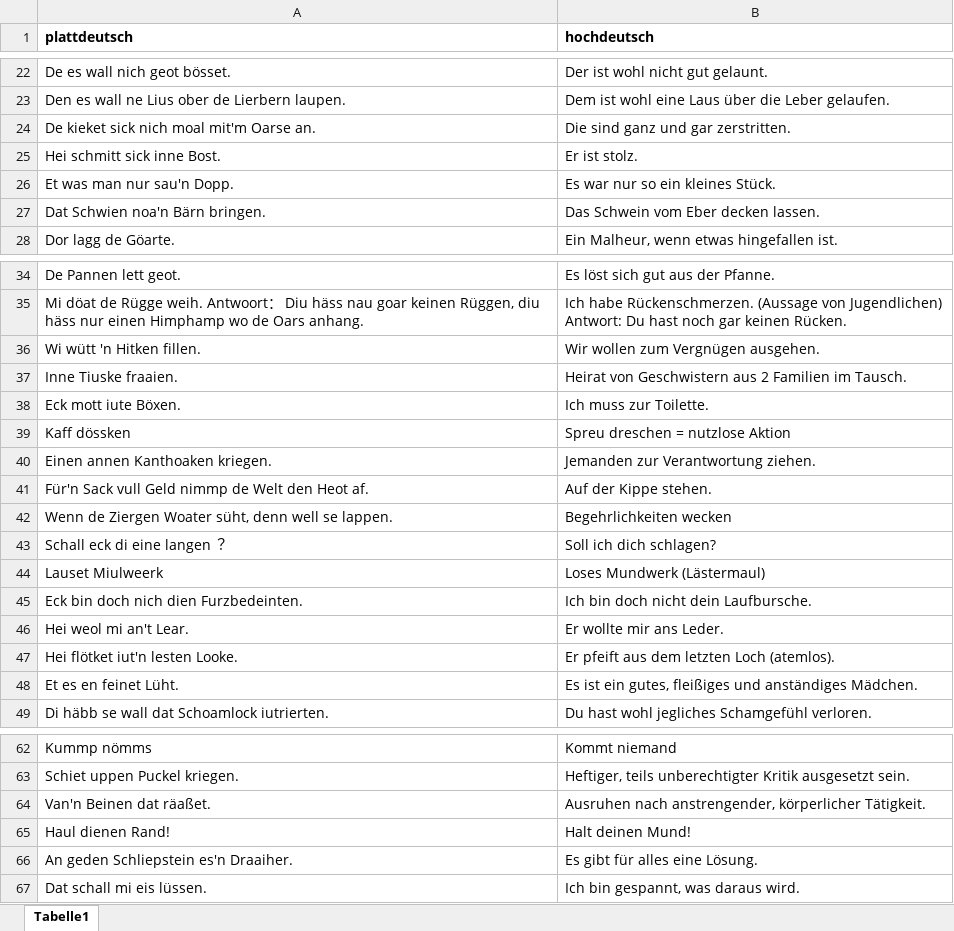
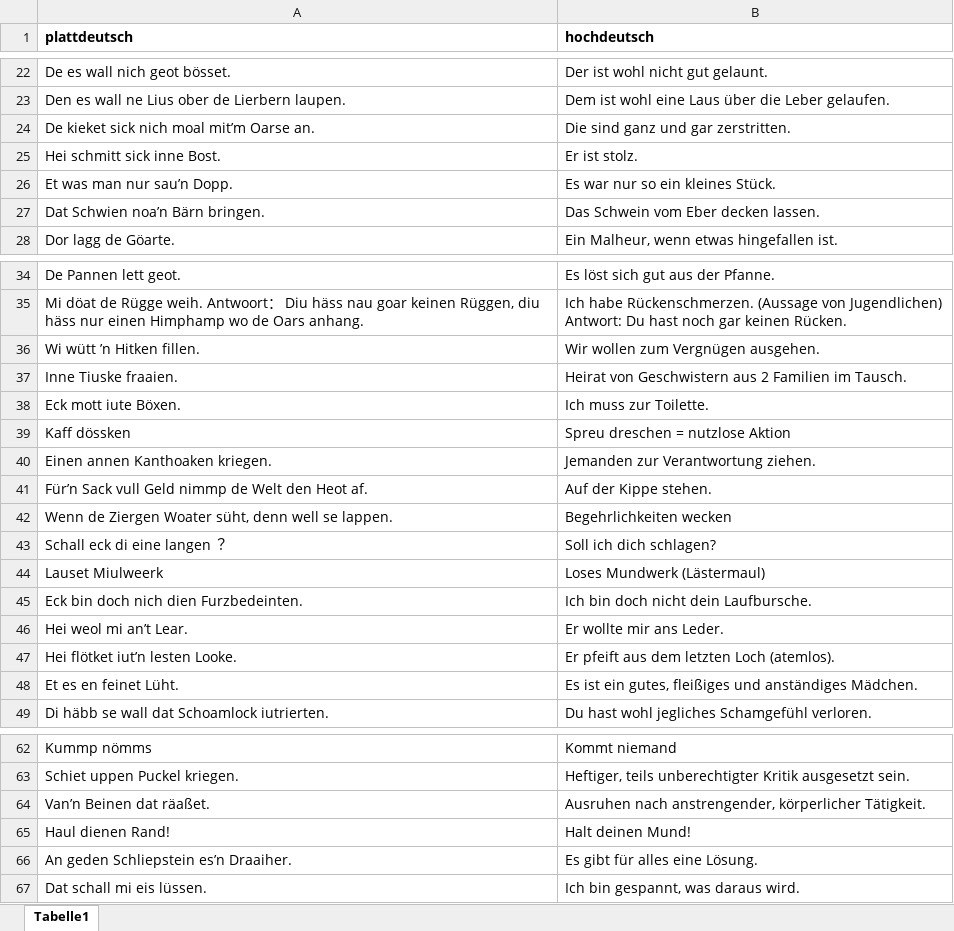
Before and after one commit to hillerplatt/hillerplatt.de, an Excel workbook: wortliste/redewendungen.xlsx, sheet Tabelle1, drawn as a sheet; only a part is shown, gaps mark what is left out; values as stored, in another font and other column widths than the file's, no borders; the diff covers the shown part only; the diff names each change by its address in the sheet, - before the commit and + after, or states it on an @@ line.

```diff
--- a/wortliste/redewendungen.xlsx (sheet Tabelle1)
+++ b/wortliste/redewendungen.xlsx (sheet Tabelle1)
-A24 (plattdeutsch): De kieket sick nich moal mit'm Oarse an.
+A24 (plattdeutsch): De kieket sick nich moal mit’m Oarse an.
-A26 (plattdeutsch): Et was man nur sau'n Dopp.
+A26 (plattdeutsch): Et was man nur sau’n Dopp.
-A27 (plattdeutsch): Dat Schwien noa'n Bärn bringen.
+A27 (plattdeutsch): Dat Schwien noa’n Bärn bringen.
-A36 (plattdeutsch): Wi wütt 'n Hitken fillen.
+A36 (plattdeutsch): Wi wütt ’n Hitken fillen.
-A41 (plattdeutsch): Für'n Sack vull…
+A41 (plattdeutsch): Für’n Sack vull…
-A46 (plattdeutsch): Hei weol mi an't Lear.
+A46 (plattdeutsch): Hei weol mi an’t Lear.
-A47 (plattdeutsch): Hei flötket iut'n lesten Looke.
+A47 (plattdeutsch): Hei flötket iut’n lesten Looke.
-A64 (plattdeutsch): Van'n Beinen dat räaßet.
+A64 (plattdeutsch): Van’n Beinen dat räaßet.
-A66 (plattdeutsch): An geden Schliepstein es'n Draaiher.
+A66 (plattdeutsch): An geden Schliepstein es’n Draaiher.
```
Also changed, not shown: 5 edited cells elsewhere in this sheet, 1 other file.
